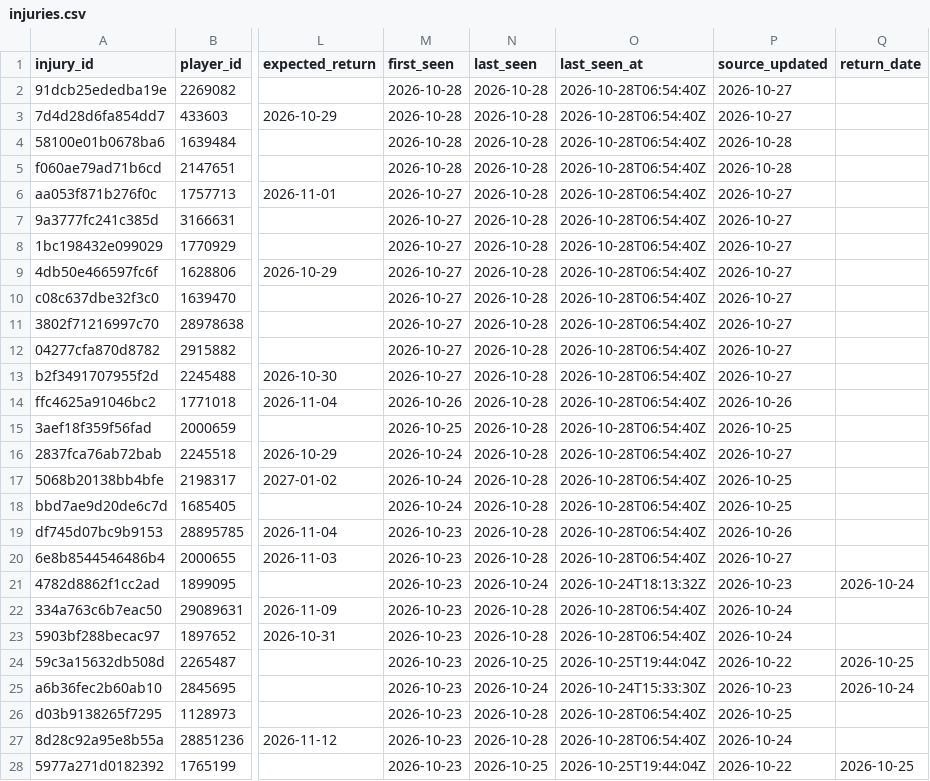
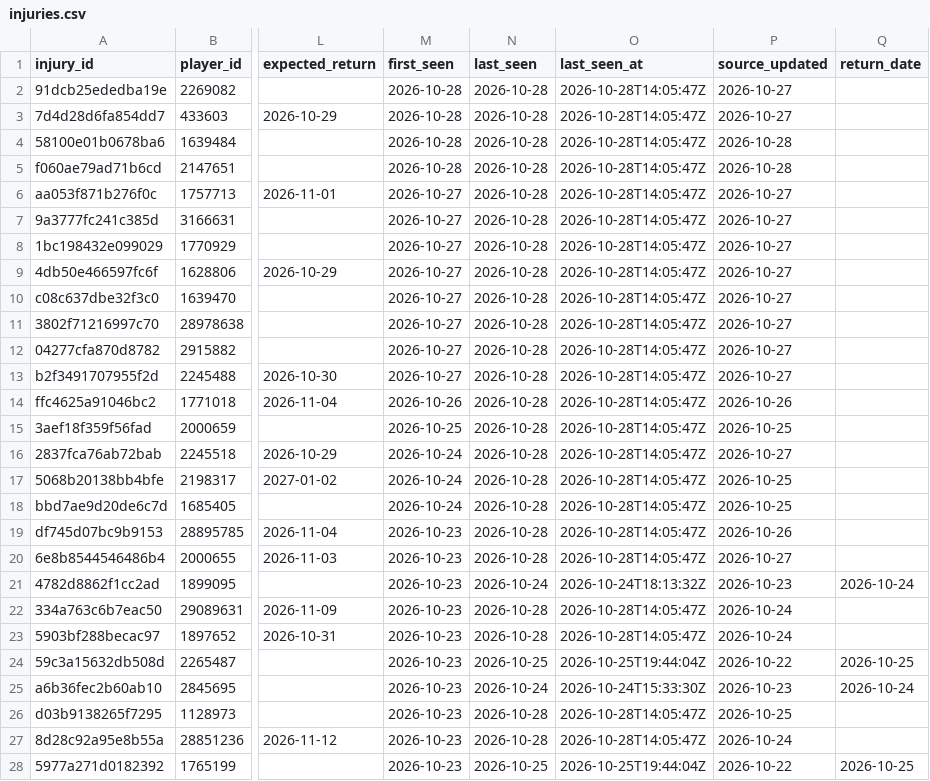
Before and after one commit to ajpayzant/NHL-Injury-Tool, a CSV file: data/injuries.csv, drawn as a sheet; only a part is shown, gaps mark what is left out; the diff covers the shown part only; the diff names each change by its address in the sheet, - before the commit and + after, or states it on an @@ line.

```diff
--- a/data/injuries.csv
+++ b/data/injuries.csv
-O2:O20 (last_seen_at): 2026-10-28T06:54:40Z
+O2:O20 (last_seen_at): 2026-10-28T14:05:47Z
-O22:O23 (last_seen_at): 2026-10-28T06:54:40Z
+O22:O23 (last_seen_at): 2026-10-28T14:05:47Z
-O26:O27 (last_seen_at): 2026-10-28T06:54:40Z
+O26:O27 (last_seen_at): 2026-10-28T14:05:47Z
```
Also changed, not shown: 113 edited cells elsewhere in this file, data/events.csv, data/runs.csv, 1 other file.
